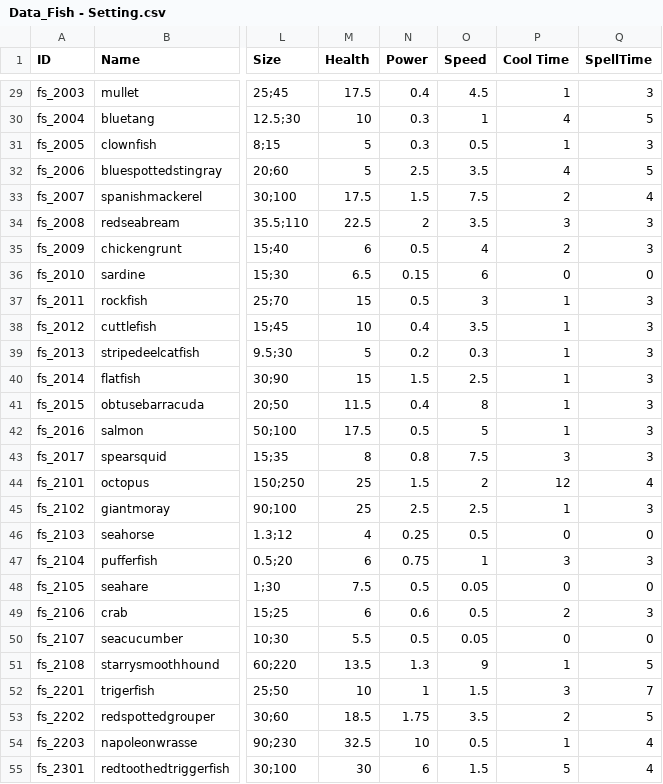
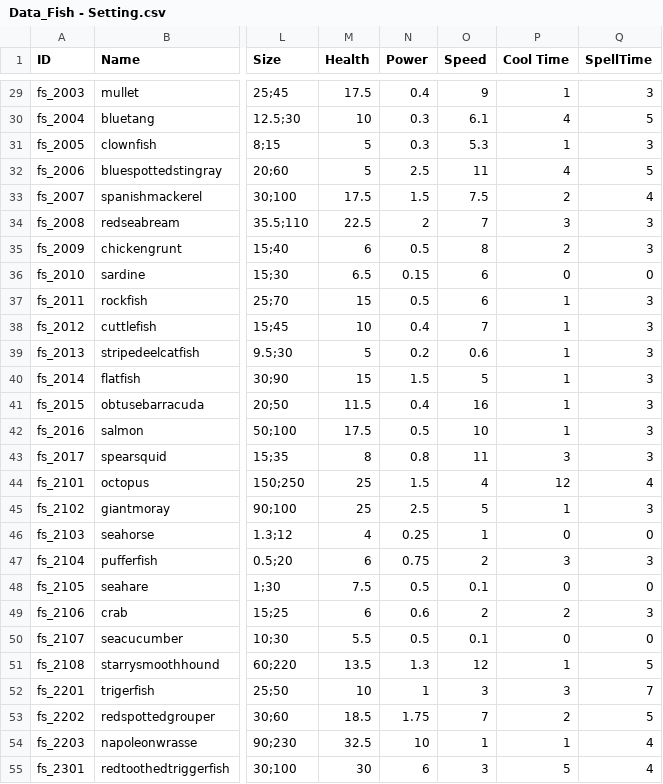
Before and after one commit to nodong91/FishingAssets, a CSV file: 01_Resources/Datas/Data_Json/Data_Fish - Setting.csv, drawn as a sheet; only a part is shown, gaps mark what is left out; the diff covers the shown part only; the diff names each change by its address in the sheet, - before the commit and + after, or states it on an @@ line.

```diff
--- a/01_Resources/Datas/Data_Json/Data_Fish - Setting.csv
+++ b/01_Resources/Datas/Data_Json/Data_Fish - Setting.csv
-O29 (Speed): 4.5
+O29 (Speed): 9
-O30 (Speed): 1
+O30 (Speed): 6.1
-O31 (Speed): 0.5
+O31 (Speed): 5.3
-O32 (Speed): 3.5
+O32 (Speed): 11
-O34 (Speed): 3.5
+O34 (Speed): 7
-O35 (Speed): 4
+O35 (Speed): 8
-O37 (Speed): 3
+O37 (Speed): 6
-O38 (Speed): 3.5
+O38 (Speed): 7
-O39 (Speed): 0.3
+O39 (Speed): 0.6
-O40 (Speed): 2.5
+O40 (Speed): 5
-O41 (Speed): 8
+O41 (Speed): 16
-O42 (Speed): 5
+O42 (Speed): 10
-O43 (Speed): 7.5
+O43 (Speed): 11
-O44 (Speed): 2
+O44 (Speed): 4
-O45 (Speed): 2.5
+O45 (Speed): 5
-O46 (Speed): 0.5
+O46 (Speed): 1
-O47 (Speed): 1
+O47 (Speed): 2
-O48 (Speed): 0.05
+O48 (Speed): 0.1
-O49 (Speed): 0.5
+O49 (Speed): 2
-O50 (Speed): 0.05
+O50 (Speed): 0.1
-O51 (Speed): 9
+O51 (Speed): 12
-O52 (Speed): 1.5
+O52 (Speed): 3
-O53 (Speed): 3.5
+O53 (Speed): 7
-O54 (Speed): 0.5
+O54 (Speed): 1
-O55 (Speed): 1.5
+O55 (Speed): 3
```
Also changed, not shown: 98 edited cells elsewhere in this file.
